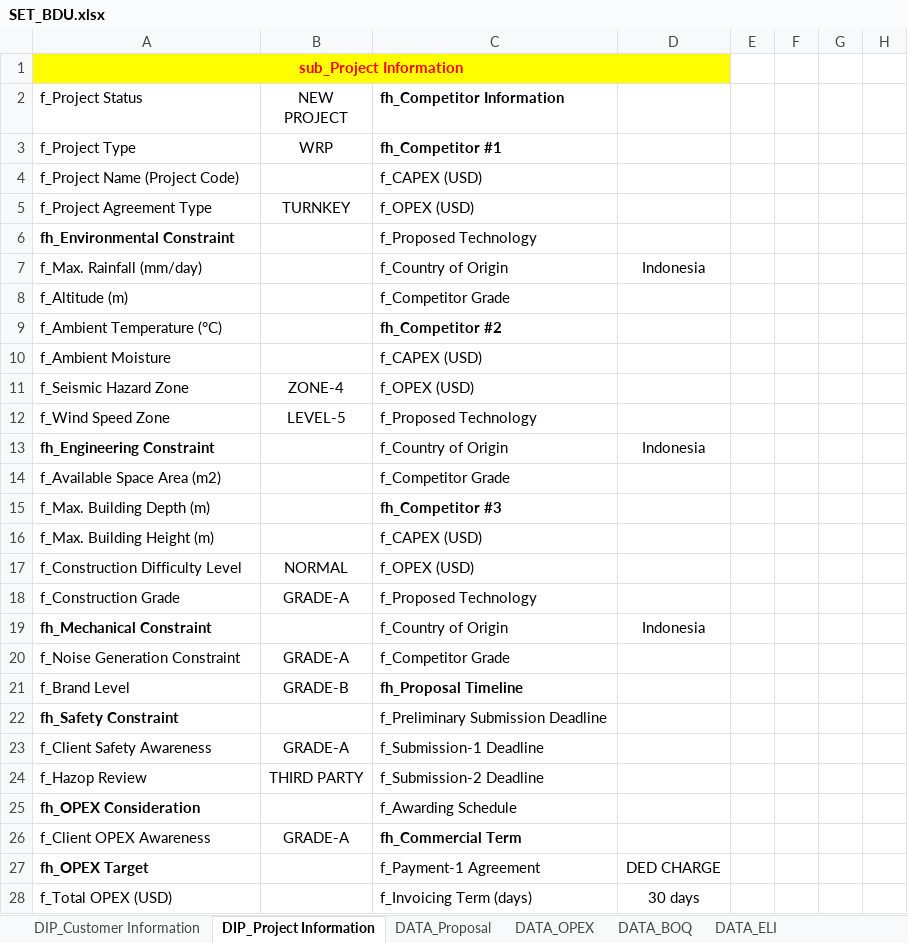
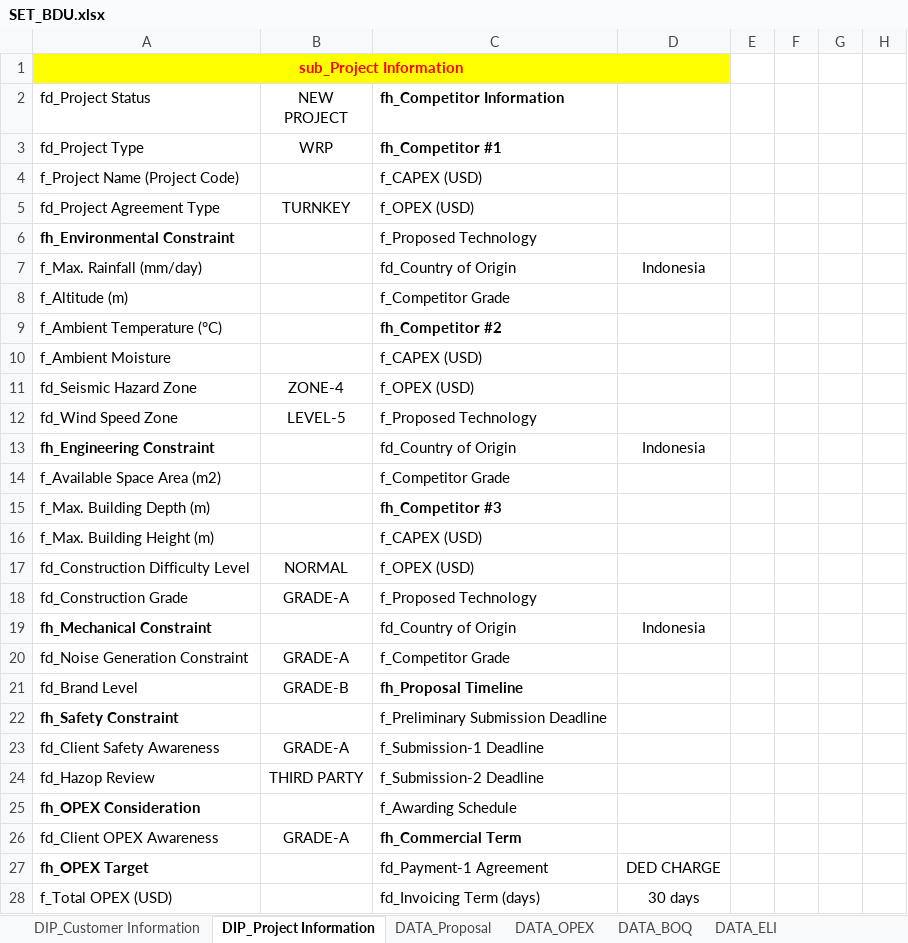
Before and after one commit to taufikhdyt01/DIAC-V, an Excel workbook: data/SET_BDU.xlsx, sheet DIP_Project Information, drawn as a sheet; only a part is shown; values as stored, in another font and other column widths than the file's, no borders; the diff covers the shown part only; the diff names each change by its address in the sheet, - before the commit and + after, or states it on an @@ line.

```diff
--- a/data/SET_BDU.xlsx (sheet DIP_Project Information)
+++ b/data/SET_BDU.xlsx (sheet DIP_Project Information)
-A2: f_Project Status
+A2: fd_Project Status
-A3 (fd_Project Status): f_Project Type
+A3 (fd_Project Status): fd_Project Type
-A5 (fd_Project Status): f_Project Agreement Type
+A5 (fd_Project Status): fd_Project Agreement Type
-C7 (fh_Competitor Information): f_Country of Origin
+C7 (fh_Competitor Information): fd_Country of Origin
-A11 (fd_Project Status): f_Seismic Hazard Zone
+A11 (fd_Project Status): fd_Seismic Hazard Zone
-A12 (fd_Project Status): f_Wind Speed Zone
+A12 (fd_Project Status): fd_Wind Speed Zone
-C13 (fh_Competitor Information): f_Country of Origin
+C13 (fh_Competitor Information): fd_Country of Origin
-A17 (fd_Project Status): f_Construction Difficulty Level
+A17 (fd_Project Status): fd_Construction Difficulty Level
-A18 (fd_Project Status): f_Construction Grade
+A18 (fd_Project Status): fd_Construction Grade
-C19 (fh_Competitor Information): f_Country of Origin
+C19 (fh_Competitor Information): fd_Country of Origin
-A20 (fd_Project Status): f_Noise Generation Constraint
+A20 (fd_Project Status): fd_Noise Generation Constraint
-A21 (fd_Project Status): f_Brand Level
+A21 (fd_Project Status): fd_Brand Level
-A23 (fd_Project Status): f_Client Safety Awareness
+A23 (fd_Project Status): fd_Client Safety Awareness
-A24 (fd_Project Status): f_Hazop Review
+A24 (fd_Project Status): fd_Hazop Review
-A26 (fd_Project Status): f_Client OPEX Awareness
+A26 (fd_Project Status): fd_Client OPEX Awareness
-C27 (fh_Competitor Information): f_Payment-1 Agreement
+C27 (fh_Competitor Information): fd_Payment-1 Agreement
-C28 (fh_Competitor Information): f_Invoicing Term (days)
+C28 (fh_Competitor Information): fd_Invoicing Term (days)
```
Also changed, not shown: 9 edited cells elsewhere in this sheet, sheet DIP_Customer Information, 2 other files.
